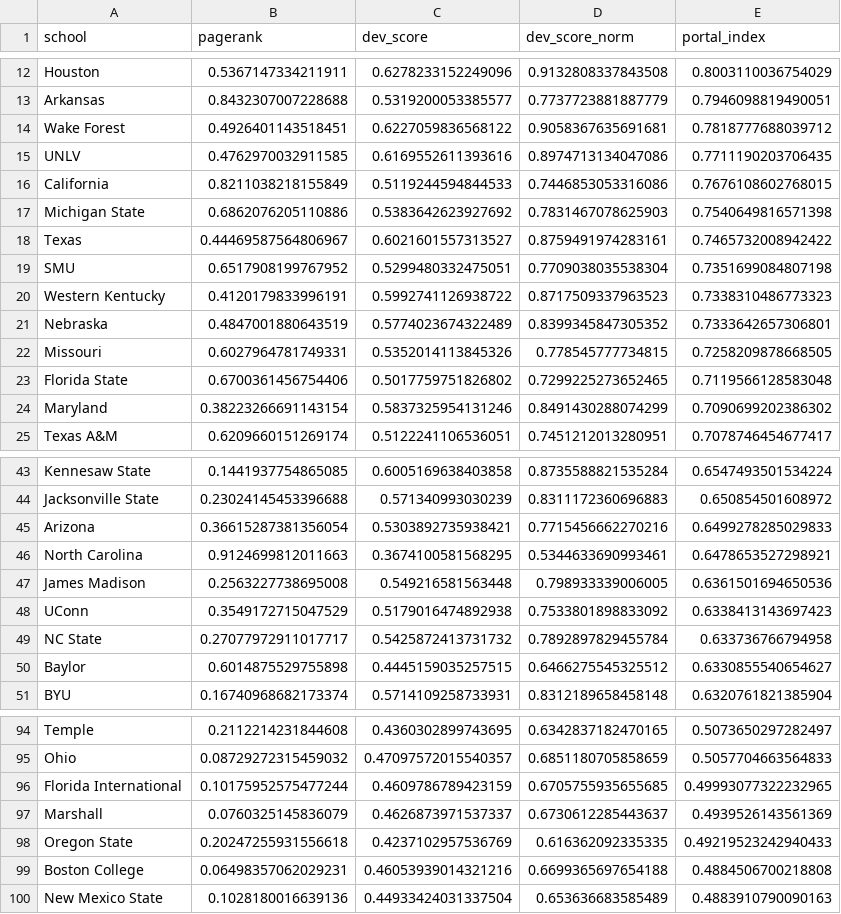
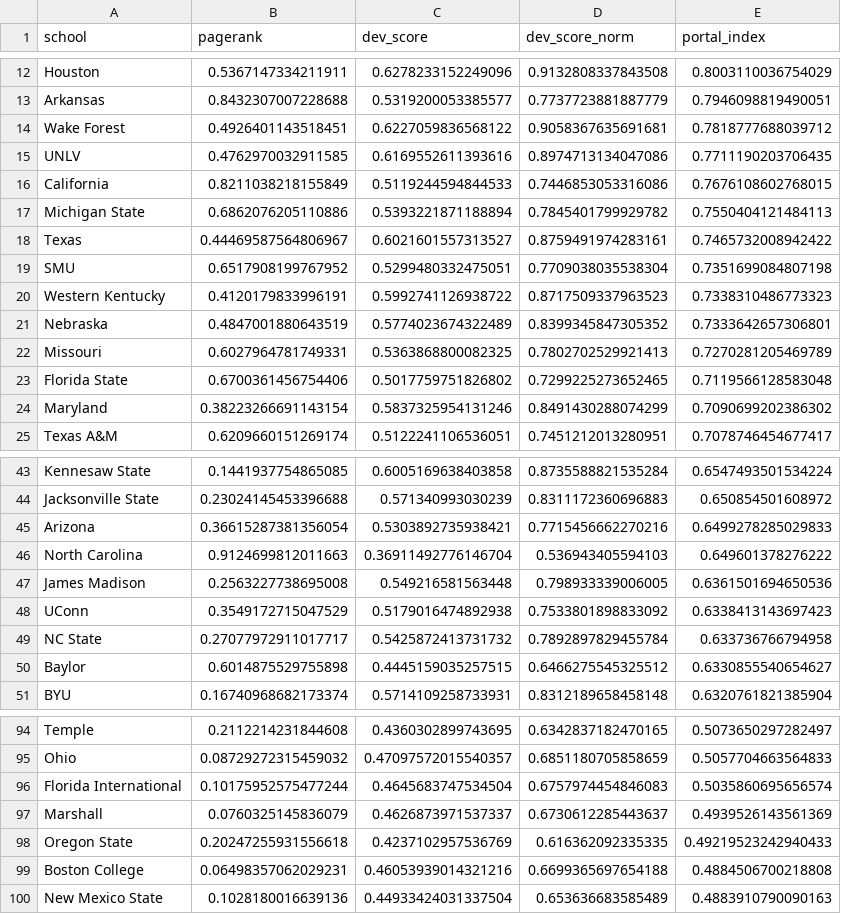
Before and after one commit to mattymaloni/PortalPath, a CSV file: data/processed/portal_index_2025.csv, drawn as a sheet; only a part is shown, gaps mark what is left out; the diff covers the shown part only.

```diff
--- a/data/processed/portal_index_2025.csv
+++ b/data/processed/portal_index_2025.csv
@@ -16,3 +16,3 @@ UNLV,0.4762970032911585,0.6169552611393616,0.8974713134047086,0.7711190203706435
 California,0.8211038218155849,0.5119244594844533,0.7446853053316086,0.7676108602768015
-Michigan State,0.6862076205110886,0.5383642623927692,0.7831467078625903,0.7540649816571398
+Michigan State,0.6862076205110886,0.5393221871188894,0.7845401799929782,0.7550404121484113
 Texas,0.44469587564806967,0.6021601557313527,0.8759491974283161,0.7465732008942422
@@ -21,3 +21,3 @@ Western Kentucky,0.4120179833996191,0.5992741126938722,0.8717509337963523,0.7338
 Nebraska,0.4847001880643519,0.5774023674322489,0.8399345847305352,0.7333642657306801
-Missouri,0.6027964781749331,0.5352014113845326,0.778545777734815,0.7258209878668505
+Missouri,0.6027964781749331,0.5363868800082325,0.7802702529921413,0.7270281205469789
 Florida State,0.6700361456754406,0.5017759751826802,0.7299225273652465,0.7119566128583048
@@ -45,3 +45,3 @@ Jacksonville State,0.23024145453396688,0.571340993030239,0.8311172360696883,0.65
 Arizona,0.36615287381356054,0.5303892735938421,0.7715456662270216,0.6499278285029833
-North Carolina,0.9124699812011663,0.3674100581568295,0.5344633690993461,0.6478653527298921
+North Carolina,0.9124699812011663,0.36911492776146704,0.536943405594103,0.649601378276222
 James Madison,0.2563227738695008,0.549216581563448,0.798933339006005,0.6361501694650536
@@ -95,3 +95,3 @@ Temple,0.2112214231844608,0.4360302899743695,0.6342837182470165,0.50736502972824
 Ohio,0.08729272315459032,0.47097572015540357,0.6851180705858659,0.5057704663564833
-Florida International,0.10175952575477244,0.4609786789423159,0.6705755935655685,0.49993077322232965
+Florida International,0.10175952575477244,0.4645683747534504,0.6757974454846083,0.5035860695656574
 Marshall,0.0760325145836079,0.4626873971537337,0.6730612285443637,0.4939526143561369
```
Also changed, not shown: 2 added rows, 2 removed rows and 24 edited cells elsewhere in this file, data/processed/portal_index_2023.csv, data/processed/portal_index_2024.csv, 3 other files.
